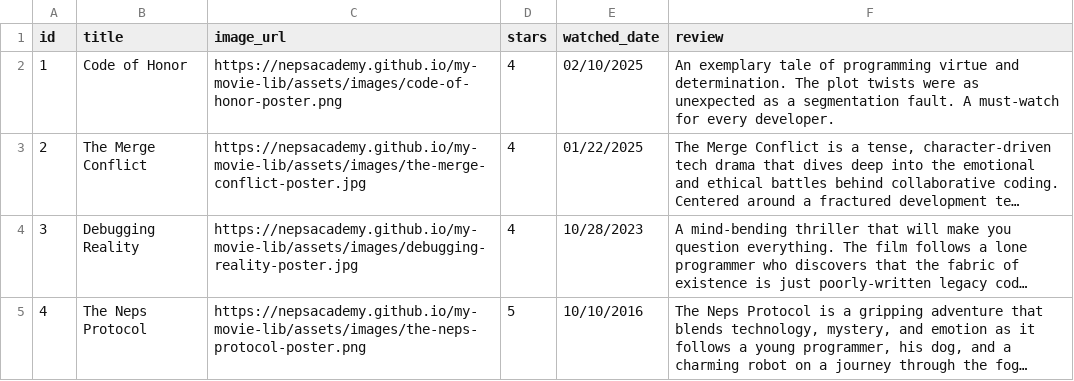
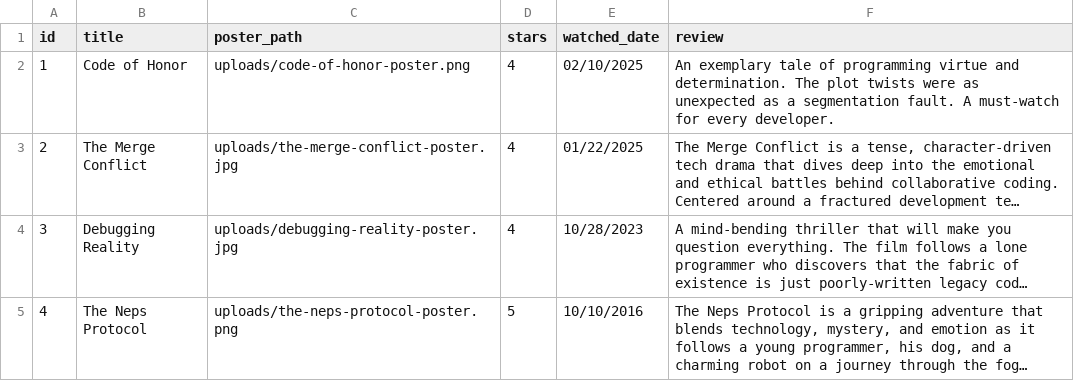
Before and after one commit to NepsAcademy/my-movie-lib-flask, a CSV file: movies.csv, drawn as a sheet; long unchanged cells end in …; the diff names each change by its address in the sheet, - before the commit and + after, or states it on an @@ line.

Commit message:
feat: add poster image upload

```diff
--- a/movies.csv
+++ b/movies.csv
-C1: image_url
+C1: poster_path
-C2 (poster_path): https://nepsacademy.github.io/my-movie-lib/assets/images/code-of-honor-poster.png
+C2 (poster_path): uploads/code-of-honor-poster.png
-C3 (poster_path): https://nepsacademy.github.io/my-movie-lib/assets/images/the-merge-conflict-poster.jpg
+C3 (poster_path): uploads/the-merge-conflict-poster.jpg
-C4 (poster_path): https://nepsacademy.github.io/my-movie-lib/assets/images/debugging-reality-poster.jpg
+C4 (poster_path): uploads/debugging-reality-poster.jpg
-C5 (poster_path): https://nepsacademy.github.io/my-movie-lib/assets/images/the-neps-protocol-poster.png
+C5 (poster_path): uploads/the-neps-protocol-poster.png
```
Also changed, not shown: 9 other files.
